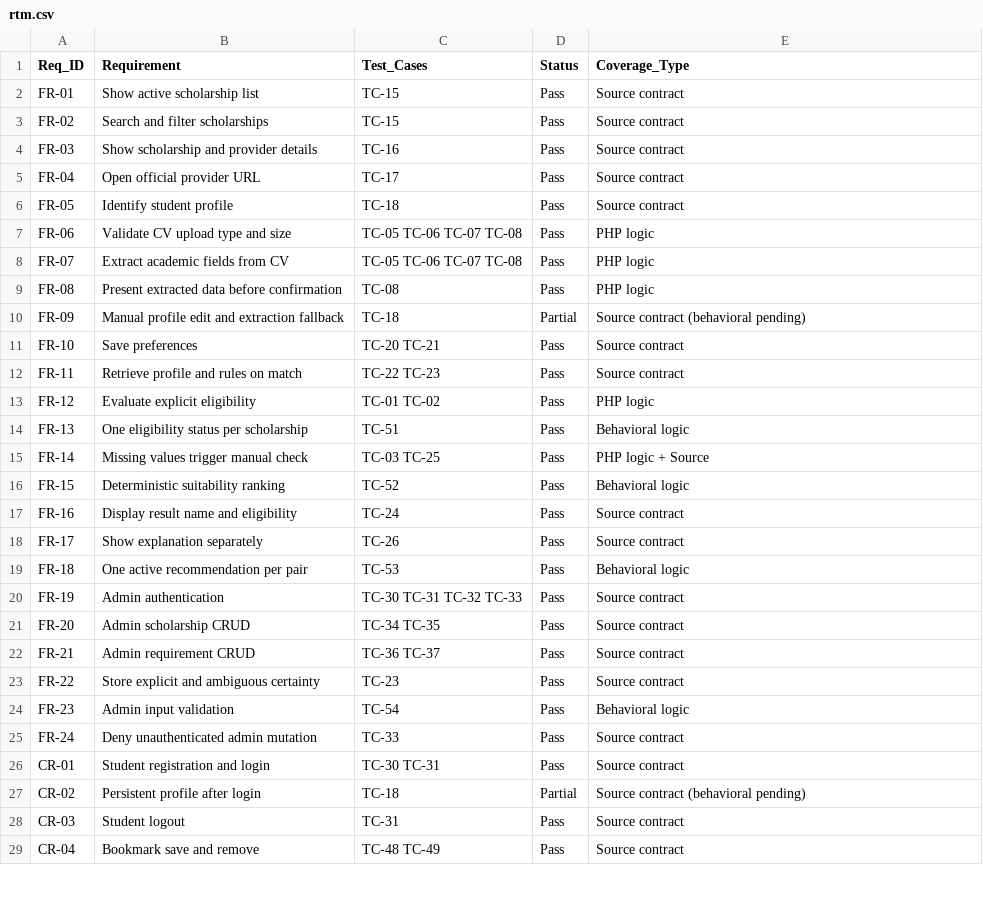
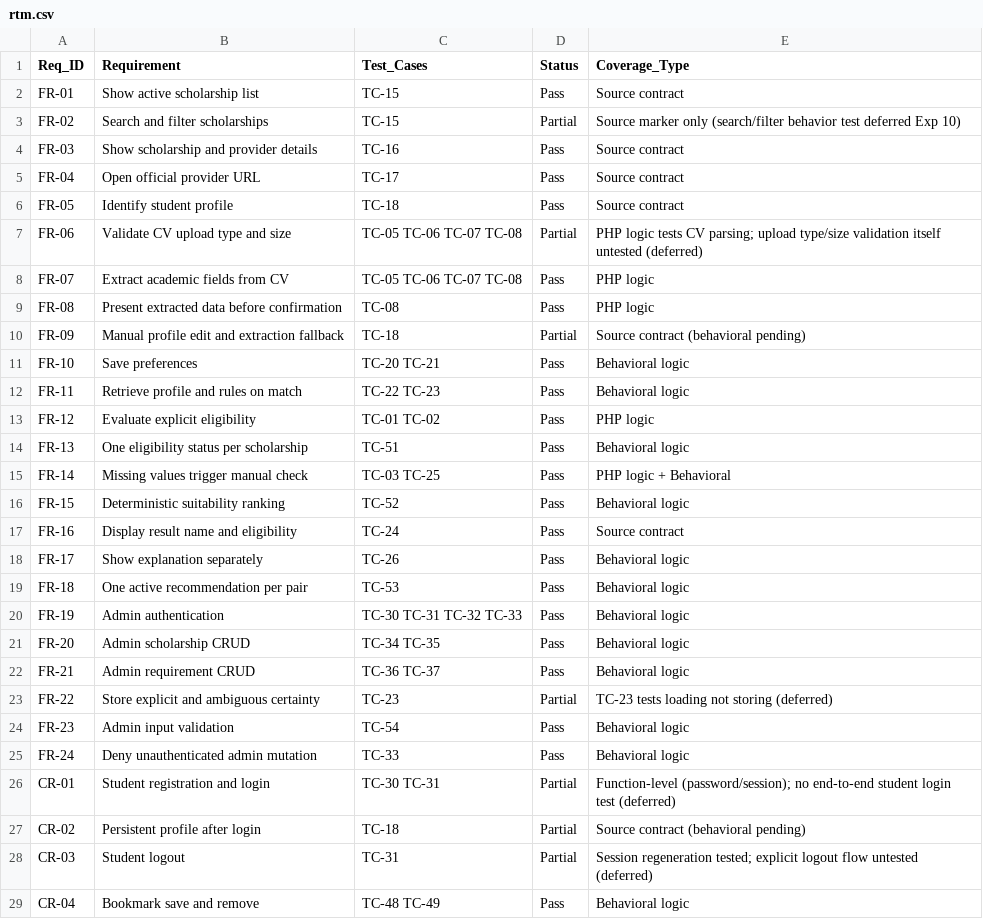
Before and after one commit to tofazmahmud/ScholarMatch-AI-Scholarship-Recommendation-System, a CSV file: evidence/rtm.csv, drawn as a sheet; only a part is shown; the diff covers the shown part only.

Commit message:
Update rtm.csv
docs: correct RTM to reflect v1.4 behavioral conversions and honest partial coverage

```diff
--- a/evidence/rtm.csv
+++ b/evidence/rtm.csv
@@ -2,3 +2,3 @@ Req_ID,Requirement,Test_Cases,Status,Coverage_Type
 FR-01,Show active scholarship list,TC-15,Pass,Source contract
-FR-02,Search and filter scholarships,TC-15,Pass,Source contract
+FR-02,Search and filter scholarships,TC-15,Partial,Source marker only (search/filter behavior test deferred Exp 10)
 FR-03,Show scholarship and provider details,TC-16,Pass,Source contract
@@ -6,3 +6,3 @@ FR-04,Open official provider URL,TC-17,Pass,Source contract
 FR-05,Identify student profile,TC-18,Pass,Source contract
-FR-06,Validate CV upload type and size,TC-05 TC-06 TC-07 TC-08,Pass,PHP logic
+FR-06,Validate CV upload type and size,TC-05 TC-06 TC-07 TC-08,Partial,PHP logic tests CV parsing; upload type/size validation itself untested (deferred)
 FR-07,Extract academic fields from CV,TC-05 TC-06 TC-07 TC-08,Pass,PHP logic
@@ -10,20 +10,20 @@ FR-08,Present extracted data before confirmation,TC-08,Pass,PHP logic
 FR-09,Manual profile edit and extraction fallback,TC-18,Partial,Source contract (behavioral pending)
-FR-10,Save preferences,TC-20 TC-21,Pass,Source contract
-FR-11,Retrieve profile and rules on match,TC-22 TC-23,Pass,Source contract
+FR-10,Save preferences,TC-20 TC-21,Pass,Behavioral logic
+FR-11,Retrieve profile and rules on match,TC-22 TC-23,Pass,Behavioral logic
 FR-12,Evaluate explicit eligibility,TC-01 TC-02,Pass,PHP logic
 FR-13,One eligibility status per scholarship,TC-51,Pass,Behavioral logic
-FR-14,Missing values trigger manual check,TC-03 TC-25,Pass,PHP logic + Source
+FR-14,Missing values trigger manual check,TC-03 TC-25,Pass,PHP logic + Behavioral
 FR-15,Deterministic suitability ranking,TC-52,Pass,Behavioral logic
 FR-16,Display result name and eligibility,TC-24,Pass,Source contract
-FR-17,Show explanation separately,TC-26,Pass,Source contract
+FR-17,Show explanation separately,TC-26,Pass,Behavioral logic
 FR-18,One active recommendation per pair,TC-53,Pass,Behavioral logic
-FR-19,Admin authentication,TC-30 TC-31 TC-32 TC-33,Pass,Source contract
-FR-20,Admin scholarship CRUD,TC-34 TC-35,Pass,Source contract
-FR-21,Admin requirement CRUD,TC-36 TC-37,Pass,Source contract
-FR-22,Store explicit and ambiguous certainty,TC-23,Pass,Source contract
+FR-19,Admin authentication,TC-30 TC-31 TC-32 TC-33,Pass,Behavioral logic
+FR-20,Admin scholarship CRUD,TC-34 TC-35,Pass,Behavioral logic
+FR-21,Admin requirement CRUD,TC-36 TC-37,Pass,Behavioral logic
+FR-22,Store explicit and ambiguous certainty,TC-23,Partial,TC-23 tests loading not storing (deferred)
 FR-23,Admin input validation,TC-54,Pass,Behavioral logic
-FR-24,Deny unauthenticated admin mutation,TC-33,Pass,Source contract
-CR-01,Student registration and login,TC-30 TC-31,Pass,Source contract
+FR-24,Deny unauthenticated admin mutation,TC-33,Pass,Behavioral logic
+CR-01,Student registration and login,TC-30 TC-31,Partial,Function-level (password/session); no end-to-end student login test (deferred)
 CR-02,Persistent profile after login,TC-18,Partial,Source contract (behavioral pending)
-CR-03,Student logout,TC-31,Pass,Source contract
-CR-04,Bookmark save and remove,TC-48 TC-49,Pass,Source contract
+CR-03,Student logout,TC-31,Partial,Session regeneration tested; explicit logout flow untested (deferred)
+CR-04,Bookmark save and remove,TC-48 TC-49,Pass,Behavioral logic
```
Also changed, not shown: 27 edited cells elsewhere in this file.
